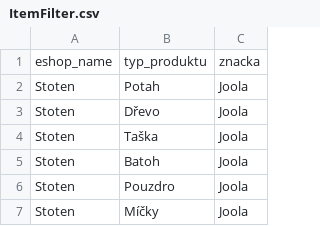
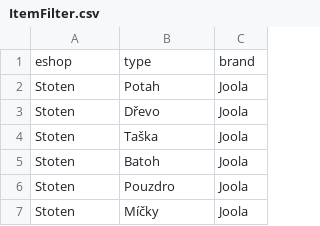
Before and after one commit to DannyJPN/PingPongEshopScraping, a CSV file: desaka_unifier/Memory/ItemFilter.csv, drawn as a sheet; only a part is shown; removed rows and columns are numbered as before the commit, all else as after; the diff names each change by its address in the sheet, - before the commit and + after, or states it on an @@ line.

```diff
--- a/desaka_unifier/Memory/ItemFilter.csv
+++ b/desaka_unifier/Memory/ItemFilter.csv
-row 1: eshop_name | typ_produktu | znacka
+row 1: eshop | type | brand
```
Also changed, not shown: 1 other file.
